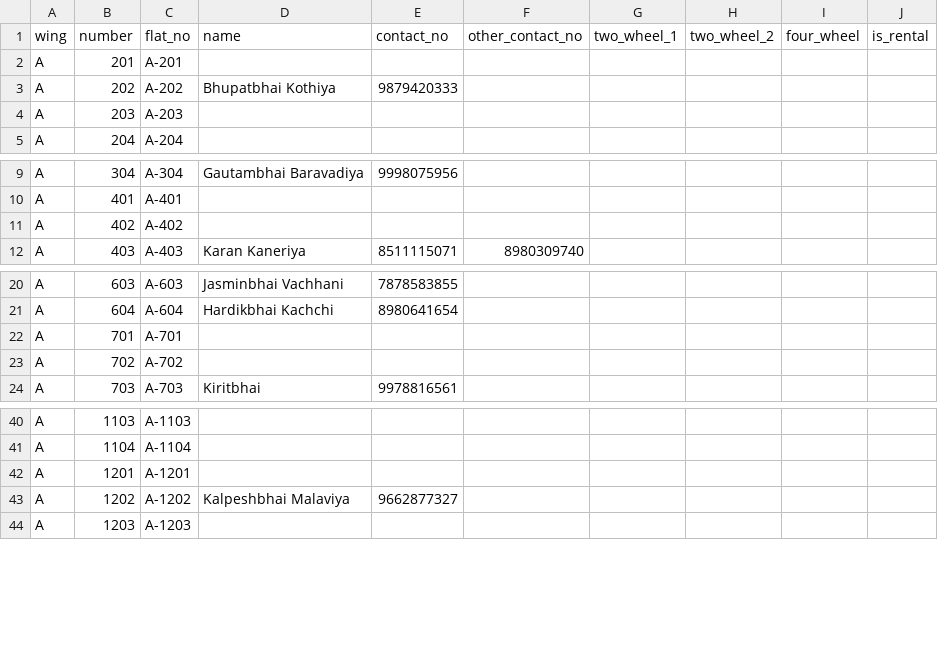
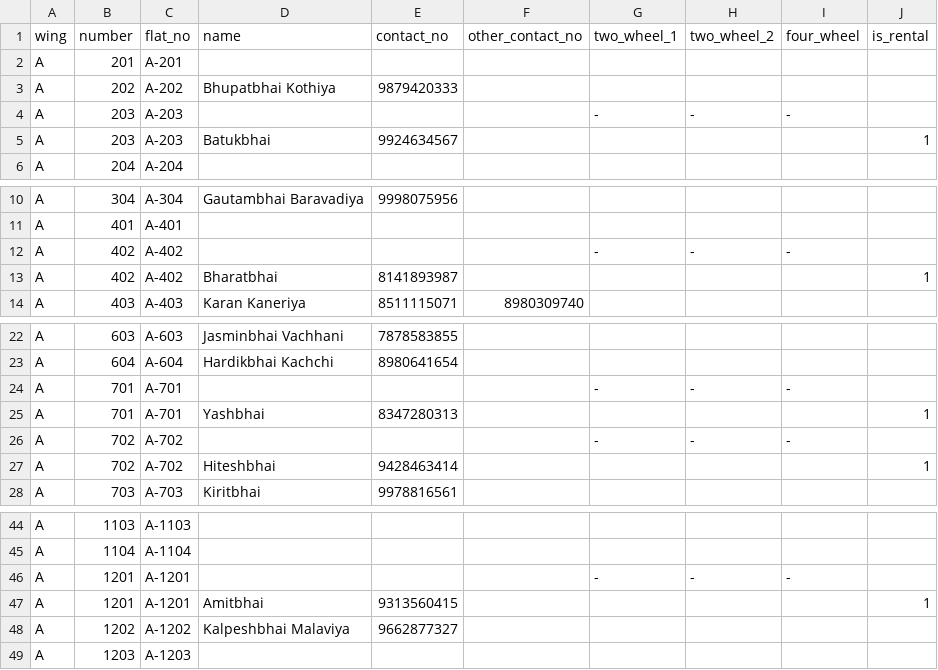
Before and after one commit to urvish2442/marvel-heights, a CSV file: public/assets/csv/MarvelHeights.csv, drawn as a sheet; only a part is shown, gaps mark what is left out; addresses are those after the commit; the diff names each change by its address in the sheet, - before the commit and + after, or states it on an @@ line.

```diff
--- a/public/assets/csv/MarvelHeights.csv
+++ b/public/assets/csv/MarvelHeights.csv
-G4 (two_wheel_1): (empty)
+G4 (two_wheel_1): -
-H4 (two_wheel_2): (empty)
+H4 (two_wheel_2): -
-I4 (four_wheel): (empty)
+I4 (four_wheel): -
+row 5: A | 203 | A-203 | Batukbhai | 9924634567 |  |  |  |  | 1
-G12 (two_wheel_1): (empty)
+G12 (two_wheel_1): -
-H12 (two_wheel_2): (empty)
+H12 (two_wheel_2): -
-I12 (four_wheel): (empty)
+I12 (four_wheel): -
+row 13: A | 402 | A-402 | Bharatbhai | 8141893987 |  |  |  |  | 1
-G24 (two_wheel_1): (empty)
+G24 (two_wheel_1): -
-H24 (two_wheel_2): (empty)
+H24 (two_wheel_2): -
-I24 (four_wheel): (empty)
+I24 (four_wheel): -
+row 25: A | 701 | A-701 | Yashbhai | 8347280313 |  |  |  |  | 1
-G26 (two_wheel_1): (empty)
+G26 (two_wheel_1): -
-H26 (two_wheel_2): (empty)
+H26 (two_wheel_2): -
-I26 (four_wheel): (empty)
+I26 (four_wheel): -
+row 27: A | 702 | A-702 | Hiteshbhai | 9428463414 |  |  |  |  | 1
-G46 (two_wheel_1): (empty)
+G46 (two_wheel_1): -
-H46 (two_wheel_2): (empty)
+H46 (two_wheel_2): -
-I46 (four_wheel): (empty)
+I46 (four_wheel): -
+row 47: A | 1201 | A-1201 | Amitbhai | 9313560415 |  |  |  |  | 1
```
Also changed, not shown: 2 other files.
